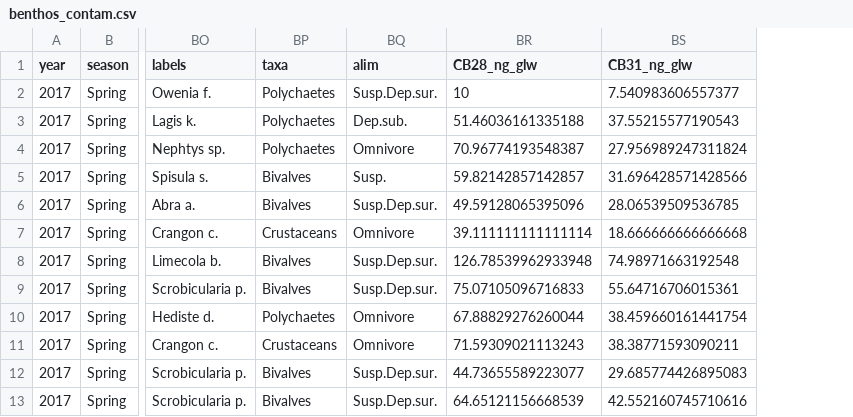
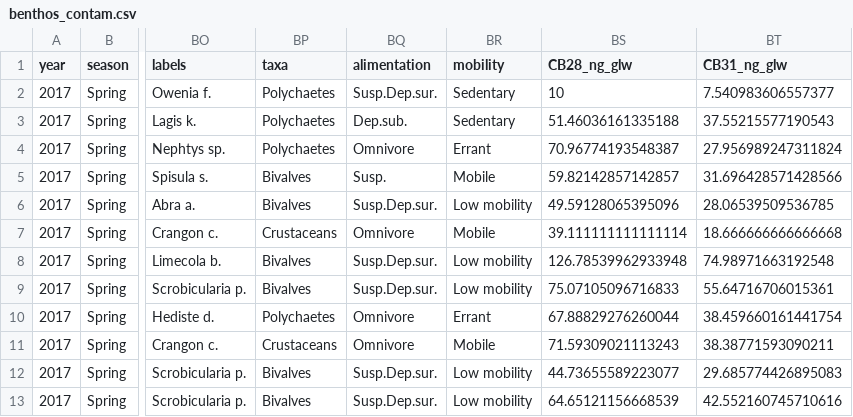
Before and after one commit to FlorenceMounier/chopin.data, a CSV file: inst/benthos_contam.csv, drawn as a sheet; only a part is shown, gaps mark what is left out; the diff names each change by its address in the sheet, - before the commit and + after, or states it on an @@ line.

```diff
--- a/inst/benthos_contam.csv
+++ b/inst/benthos_contam.csv
+column BR (mobility), rows 2-13: Sedentary | Sedentary | Errant | Mobile | Low mobility | Mobile | Low mobility | Low mobility | Errant | Mobile | Low mobility | Low mobility
-BQ1: alim
+BQ1: alimentation
```
Also changed, not shown: inst/soles_contam.csv, 7 other files.
